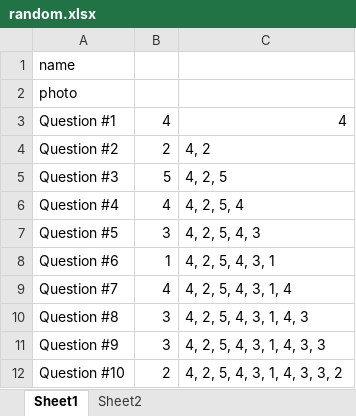
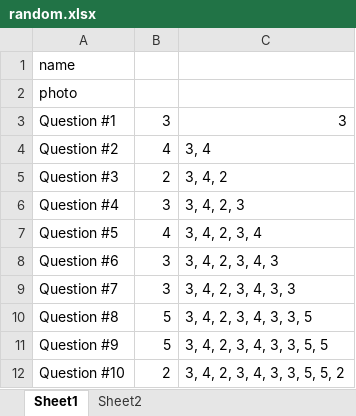
Before and after one commit to SueJStevens/FriendFinder, an Excel workbook: random.xlsx, sheet Sheet1, drawn as a sheet; values as stored, in another font and other column widths than the file's, no borders; the diff names each change by its address in the sheet, - before the commit and + after, or states it on an @@ line.

```diff
--- a/random.xlsx (sheet Sheet1)
+++ b/random.xlsx (sheet Sheet1)
-B3: 4
+B3: 3
-C3: 4
+C3: 3
-B4: 2
+B4: 4
-C4: 4, 2
+C4: 3, 4
-B5: 5
+B5: 2
-C5: 4, 2, 5
+C5: 3, 4, 2
-B6: 4
+B6: 3
-C6: 4, 2, 5, 4
+C6: 3, 4, 2, 3
-B7: 3
+B7: 4
-C7: 4, 2, 5, 4, 3
+C7: 3, 4, 2, 3, 4
-B8: 1
+B8: 3
-C8: 4, 2, 5, 4, 3, 1
+C8: 3, 4, 2, 3, 4, 3
-B9: 4
+B9: 3
-C9: 4, 2, 5, 4, 3, 1, 4
+C9: 3, 4, 2, 3, 4, 3, 3
-B10:B11: 3
+B10:B11: 5
-C10: 4, 2, 5, 4, 3, 1, 4, 3
+C10: 3, 4, 2, 3, 4, 3, 3, 5
-C11: 4, 2, 5, 4, 3, 1, 4, 3, 3
+C11: 3, 4, 2, 3, 4, 3, 3, 5, 5
-C12: 4, 2, 5, 4, 3, 1, 4, 3, 3, 2
+C12: 3, 4, 2, 3, 4, 3, 3, 5, 5, 2
```
Also changed, not shown: sheet Sheet2, 4 other files.
